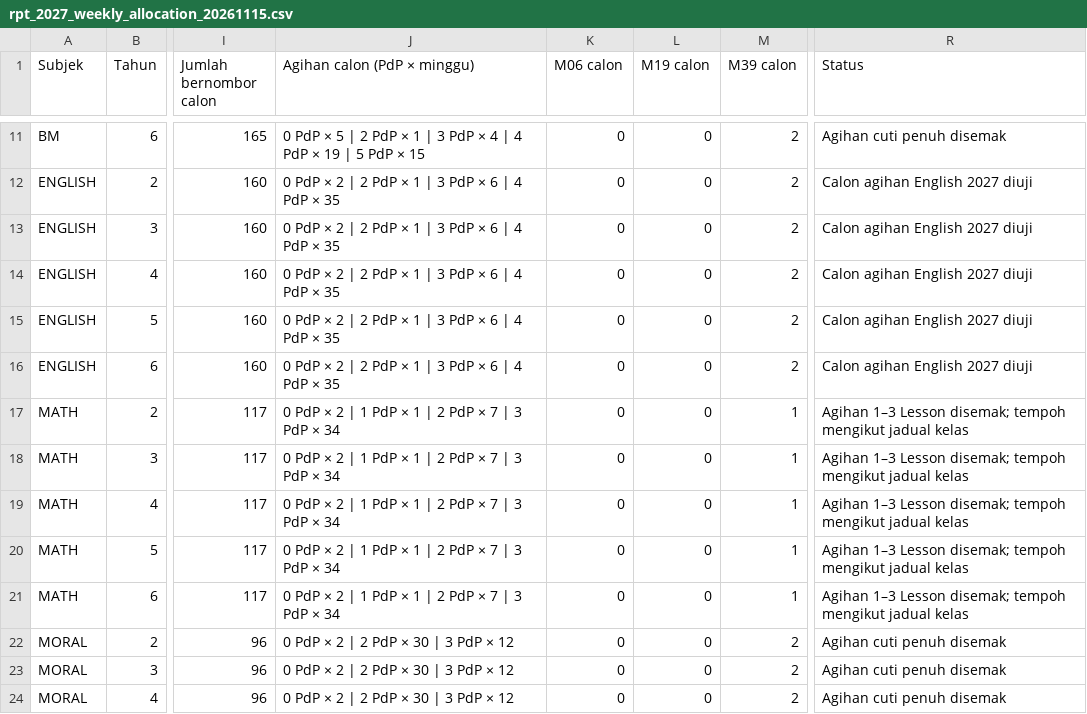
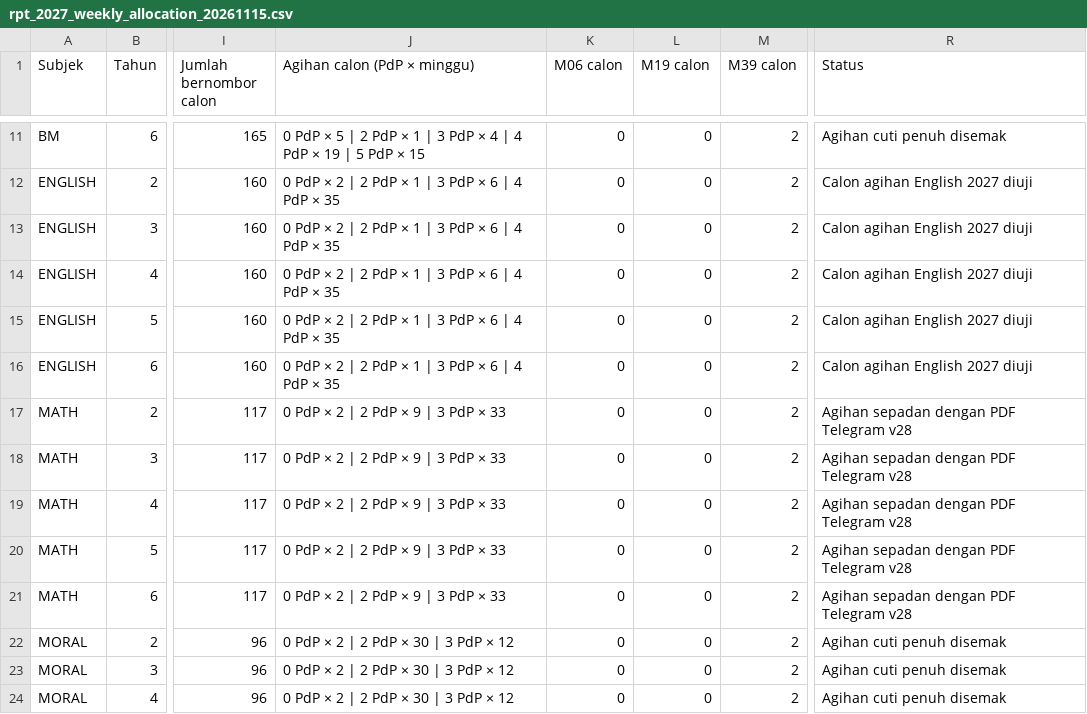
Before and after one commit to nurynayreen88/CikguLaju-AI, a CSV file: audits/rpt_2027_weekly_allocation_20261115.csv, drawn as a sheet; only a part is shown, gaps mark what is left out; the diff names each change by its address in the sheet, - before the commit and + after, or states it on an @@ line.

Commit message:
Padankan agihan Matematik Web dan Telegram serta kekalkan pemulihan baris

```diff
--- a/audits/rpt_2027_weekly_allocation_20261115.csv
+++ b/audits/rpt_2027_weekly_allocation_20261115.csv
-J17:J21 (Agihan calon (PdP × minggu)): 0 PdP × 2 | 1 PdP × 1 | 2 PdP × 7 | 3 PdP × 34
+J17:J21 (Agihan calon (PdP × minggu)): 0 PdP × 2 | 2 PdP × 9 | 3 PdP × 33
-M17:M21 (M39 calon): 1
+M17:M21 (M39 calon): 2
-R17:R21 (Status): Agihan 1–3 Lesson disemak; tempoh mengikut jadual kelas
+R17:R21 (Status): Agihan sepadan dengan PDF Telegram v28
```
Also changed, not shown: 11 other files.
